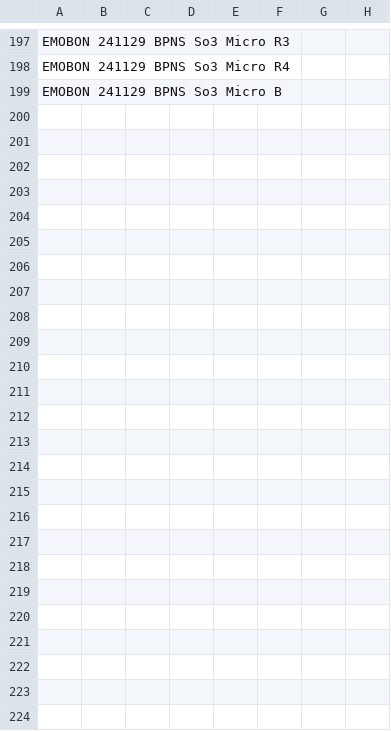
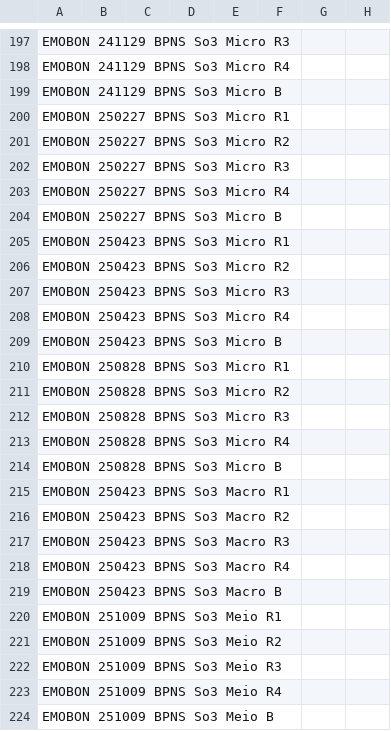
Before and after one commit to emo-bon/observatory-bpns-crate, a CSV file: logsheets/raw/sediment_measured.csv, drawn as a sheet; only a part is shown, gaps mark what is left out; rows hold the shown columns only; the diff names each change by its address in the sheet, - before the commit and + after, or states it on an @@ line.

```diff
--- a/logsheets/raw/sediment_measured.csv
+++ b/logsheets/raw/sediment_measured.csv
+row 200: EMOBON 250227 BPNS So3 Micro R1
+row 201: EMOBON 250227 BPNS So3 Micro R2
+row 202: EMOBON 250227 BPNS So3 Micro R3
+row 203: EMOBON 250227 BPNS So3 Micro R4
+row 204: EMOBON 250227 BPNS So3 Micro B
+row 205: EMOBON 250423 BPNS So3 Micro R1
+row 206: EMOBON 250423 BPNS So3 Micro R2
+row 207: EMOBON 250423 BPNS So3 Micro R3
+row 208: EMOBON 250423 BPNS So3 Micro R4
+row 209: EMOBON 250423 BPNS So3 Micro B
+row 210: EMOBON 250828 BPNS So3 Micro R1
+row 211: EMOBON 250828 BPNS So3 Micro R2
+row 212: EMOBON 250828 BPNS So3 Micro R3
+row 213: EMOBON 250828 BPNS So3 Micro R4
+row 214: EMOBON 250828 BPNS So3 Micro B
+row 215: EMOBON 250423 BPNS So3 Macro R1
+row 216: EMOBON 250423 BPNS So3 Macro R2
+row 217: EMOBON 250423 BPNS So3 Macro R3
+row 218: EMOBON 250423 BPNS So3 Macro R4
+row 219: EMOBON 250423 BPNS So3 Macro B
+row 220: EMOBON 251009 BPNS So3 Meio R1
+row 221: EMOBON 251009 BPNS So3 Meio R2
+row 222: EMOBON 251009 BPNS So3 Meio R3
+row 223: EMOBON 251009 BPNS So3 Meio R4
+row 224: EMOBON 251009 BPNS So3 Meio B
```
Also changed, not shown: logsheets/raw/sediment_sampling.csv, logsheets/raw/water_measured.csv, 3 other files.
